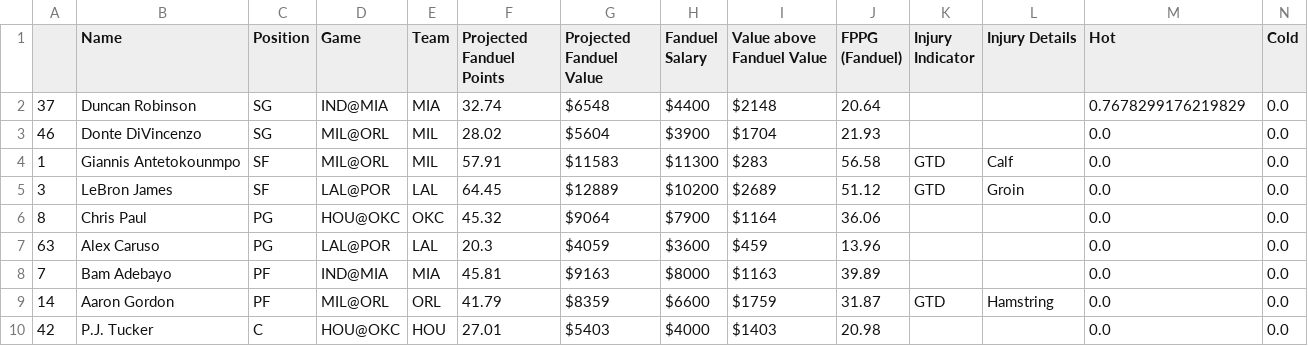
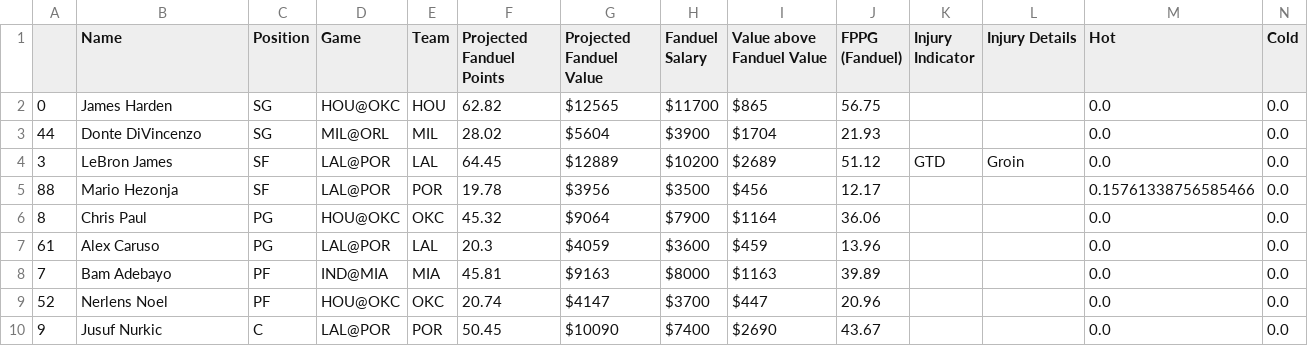
Before and after one commit to BerkeleySportsAnalytics/sagb-site, a CSV file: dfs/inputs/fanduel.csv, drawn as a sheet.

```diff
--- a/dfs/inputs/fanduel.csv
+++ b/dfs/inputs/fanduel.csv
@@ -1,10 +1,10 @@
 ,Name,Position,Game,Team,Projected Fanduel Points,Projected Fanduel Value,Fanduel Salary,Value above Fanduel Value,FPPG (Fanduel),Injury Indicator,Injury Details,Hot,Cold
-37,Duncan Robinson,SG,IND@MIA,MIA,32.74,$6548,$4400,$2148,20.64, , ,0.7678299176219829,0.0
-46,Donte DiVincenzo,SG,MIL@ORL,MIL,28.02,$5604,$3900,$1704,21.93, , ,0.0,0.0
-1,Giannis Antetokounmpo,SF,MIL@ORL,MIL,57.91,$11583,$11300,$283,56.58,GTD,Calf,0.0,0.0
+0,James Harden,SG,HOU@OKC,HOU,62.82,$12565,$11700,$865,56.75, , ,0.0,0.0
+44,Donte DiVincenzo,SG,MIL@ORL,MIL,28.02,$5604,$3900,$1704,21.93, , ,0.0,0.0
 3,LeBron James,SF,LAL@POR,LAL,64.45,$12889,$10200,$2689,51.12,GTD,Groin,0.0,0.0
+88,Mario Hezonja,SF,LAL@POR,POR,19.78,$3956,$3500,$456,12.17, , ,0.15761338756585466,0.0
 8,Chris Paul,PG,HOU@OKC,OKC,45.32,$9064,$7900,$1164,36.06, , ,0.0,0.0
-63,Alex Caruso,PG,LAL@POR,LAL,20.3,$4059,$3600,$459,13.96, , ,0.0,0.0
+61,Alex Caruso,PG,LAL@POR,LAL,20.3,$4059,$3600,$459,13.96, , ,0.0,0.0
 7,Bam Adebayo,PF,IND@MIA,MIA,45.81,$9163,$8000,$1163,39.89, , ,0.0,0.0
-14,Aaron Gordon,PF,MIL@ORL,ORL,41.79,$8359,$6600,$1759,31.87,GTD,Hamstring,0.0,0.0
-42,P.J. Tucker,C,HOU@OKC,HOU,27.01,$5403,$4000,$1403,20.98, , ,0.0,0.0
+52,Nerlens Noel,PF,HOU@OKC,OKC,20.74,$4147,$3700,$447,20.96, , ,0.0,0.0
+9,Jusuf Nurkic,C,LAL@POR,POR,50.45,$10090,$7400,$2690,43.67, , ,0.0,0.0
```
Also changed, not shown: dfs/inputs/draftkings.csv, 4 other files.
